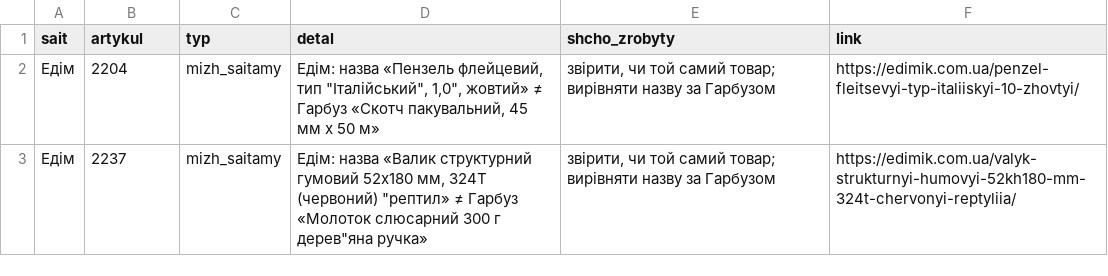
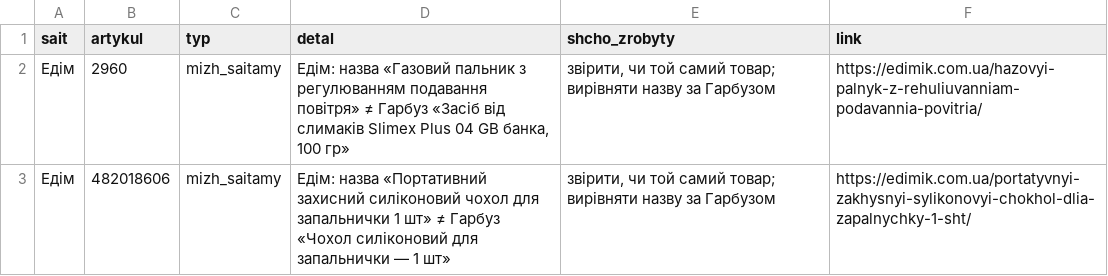
Before and after one commit to enagrosvit-beep/pub, a CSV file: audyt-1680/ruchni-Едім.csv, drawn as a sheet.

```diff
--- a/audyt-1680/ruchni-Едім.csv
+++ b/audyt-1680/ruchni-Едім.csv
@@ -1,3 +1,3 @@
 sait;artykul;typ;detal;shcho_zrobyty;link
-Едім;2204;mizh_saitamy;"Едім: назва «Пензель флейцевий, тип ""Італійський"", 1,0"", жовтий» ≠ Гарбуз «Скотч пакувальний, 45 мм х 50 м»";"звірити, чи той самий товар; вирівняти назву за Гарбузом";https://edimik.com.ua/penzel-fleitsevyi-typ-italiiskyi-10-zhovtyi/
-Едім;2237;mizh_saitamy;"Едім: назва «Валик структурний гумовий 52х180 мм, 324T (червоний) ""рептил» ≠ Гарбуз «Молоток слюсарний 300 г дерев""яна ручка»";"звірити, чи той самий товар; вирівняти назву за Гарбузом";https://edimik.com.ua/valyk-strukturnyi-humovyi-52kh180-mm-324t-chervonyi-reptyliia/
+Едім;2960;mizh_saitamy;Едім: назва «Газовий пальник з регулюванням подавання повітря» ≠ Гарбуз «Засіб від слимаків Slimex Plus 04 GB банка, 100 гр»;"звірити, чи той самий товар; вирівняти назву за Гарбузом";https://edimik.com.ua/hazovyi-palnyk-z-rehuliuvanniam-podavannia-povitria/
+Едім;482018606;mizh_saitamy;Едім: назва «Портативний захисний силіконовий чохол для запальнички 1 шт» ≠ Гарбуз «Чохол силіконовий для запальнички — 1 шт»;"звірити, чи той самий товар; вирівняти назву за Гарбузом";https://edimik.com.ua/portatyvnyi-zakhysnyi-sylikonovyi-chokhol-dlia-zapalnychky-1-sht/
```
Also changed, not shown: audyt-1680/dofid-Едім.tsv, audyt-1680/ruchni-Тиква.csv, 1 other file.
